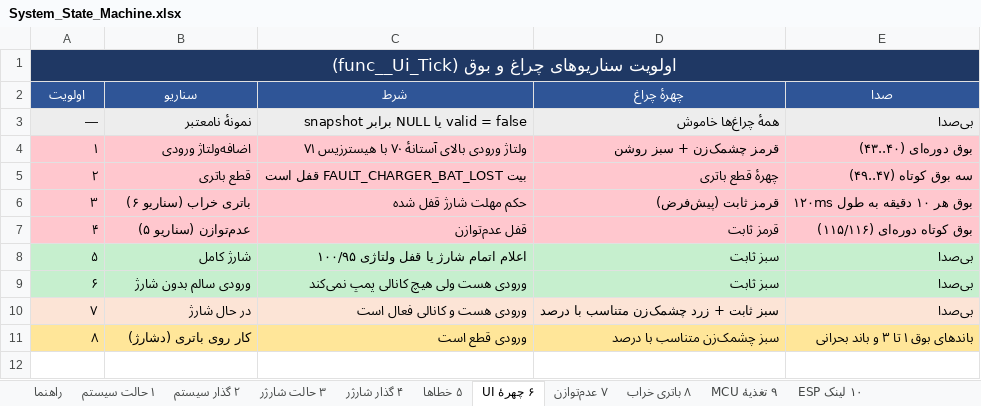
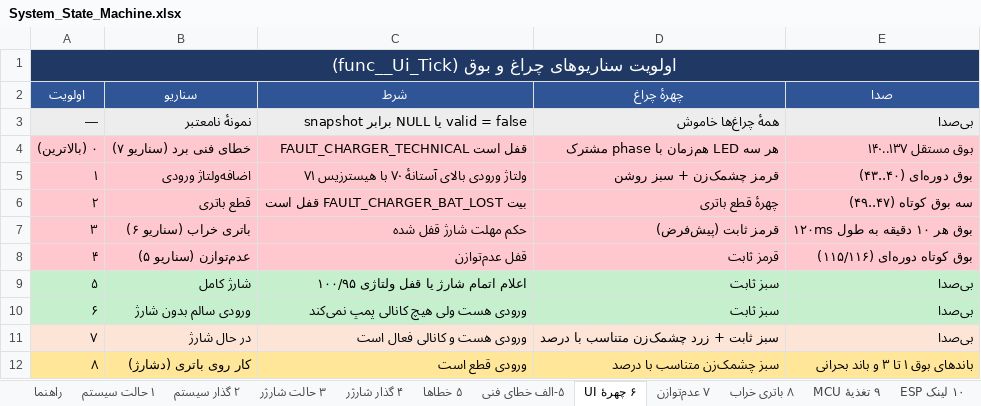
Before and after one commit to sargoliwork101-ui/ChangeOver, an Excel workbook: Documentation/System_State_Machine.xlsx, sheet ۶ چهرهٔ UI, drawn as a sheet; values as stored, in another font and other column widths than the file's, no borders; the diff names each change by its address in the sheet, - before the commit and + after, or states it on an @@ line.

```diff
--- a/Documentation/System_State_Machine.xlsx (sheet ۶ چهرهٔ UI)
+++ b/Documentation/System_State_Machine.xlsx (sheet ۶ چهرهٔ UI)
+sheet tab: ۵-الف خطای فنی
+row 4: ۰ (بالاترین) | خطای فنی برد (سناریو ۷) | FAULT_CHARGER_TECHNICAL قفل است | هر سه LED هم‌زمان با phase مشترک | بوق مستقل ۱۳۷..۱۴۰
```
Also changed, not shown: sheet راهنما, sheet ۵ خطاها, Firmware/Modules/Changeover/Changeover_Board_Validation.xlsx, Firmware/Modules/Charger/Charger_State_Machine.xlsx, 32 other files.
